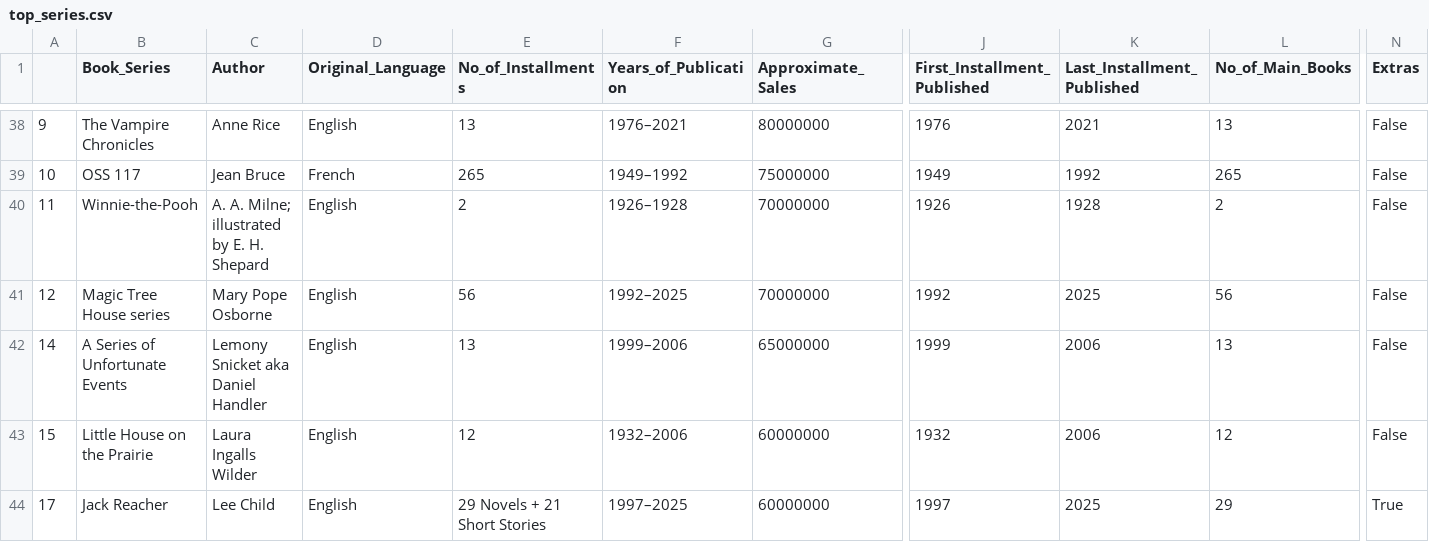
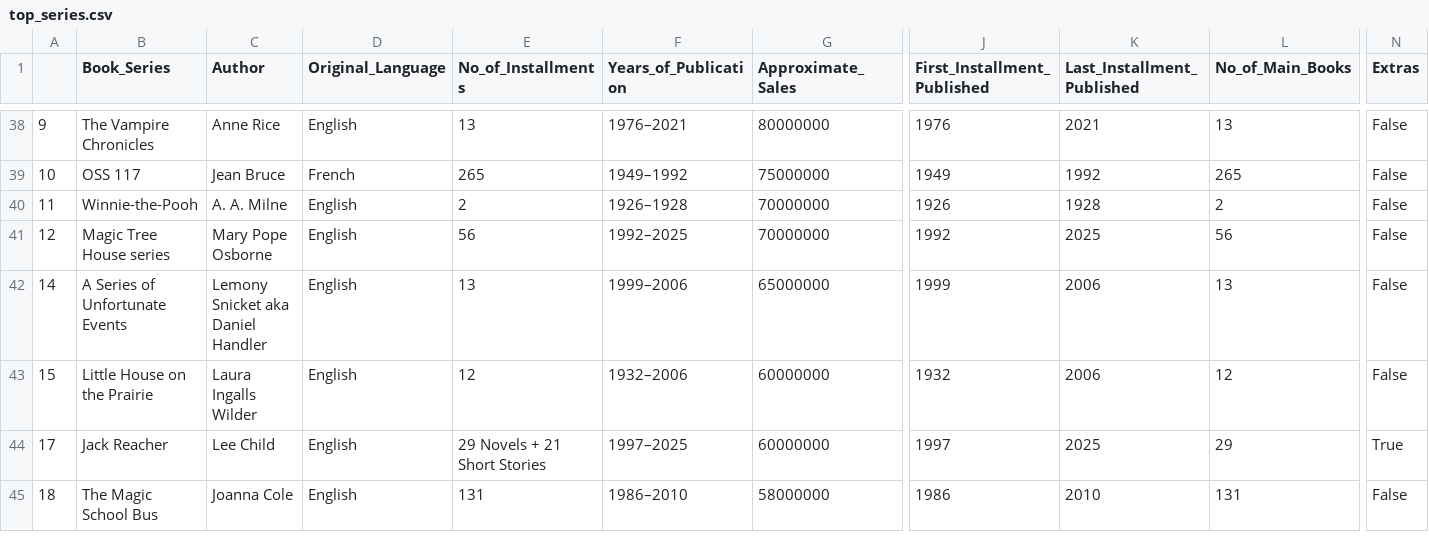
Before and after one commit to loubutch/710020717_Empirical_Project, a CSV file: data/top_series.csv, drawn as a sheet; only a part is shown, gaps mark what is left out; rows hold the shown columns only; the diff covers the shown part only; the diff names each change by its address in the sheet, - before the commit and + after, or states it on an @@ line.

```diff
--- a/data/top_series.csv
+++ b/data/top_series.csv
-C40 (Author): A. A. Milne; illustrated by E. H. Shepard
+C40 (Author): A. A. Milne
+row 45: 18 | The Magic School Bus | Joanna Cole | English | 131 | 1986–2010 | 58000000 | 1986 | 2010 | 131 | False
```
Also changed, not shown: 1 removed row and 4 edited cells elsewhere in this file, data/top_books.csv, data/top_books1.csv, 21 other files.
